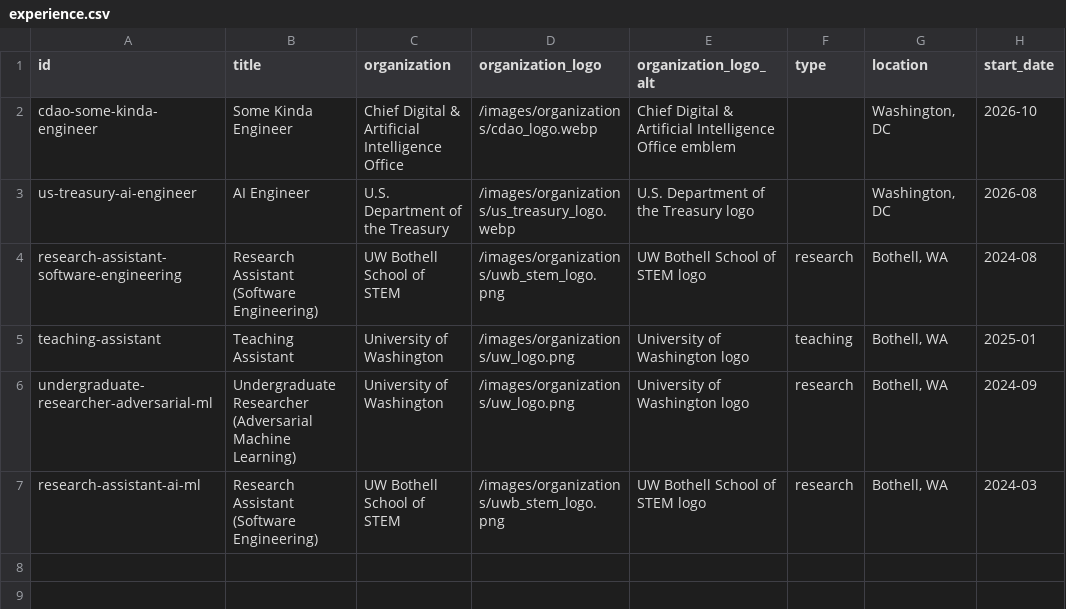
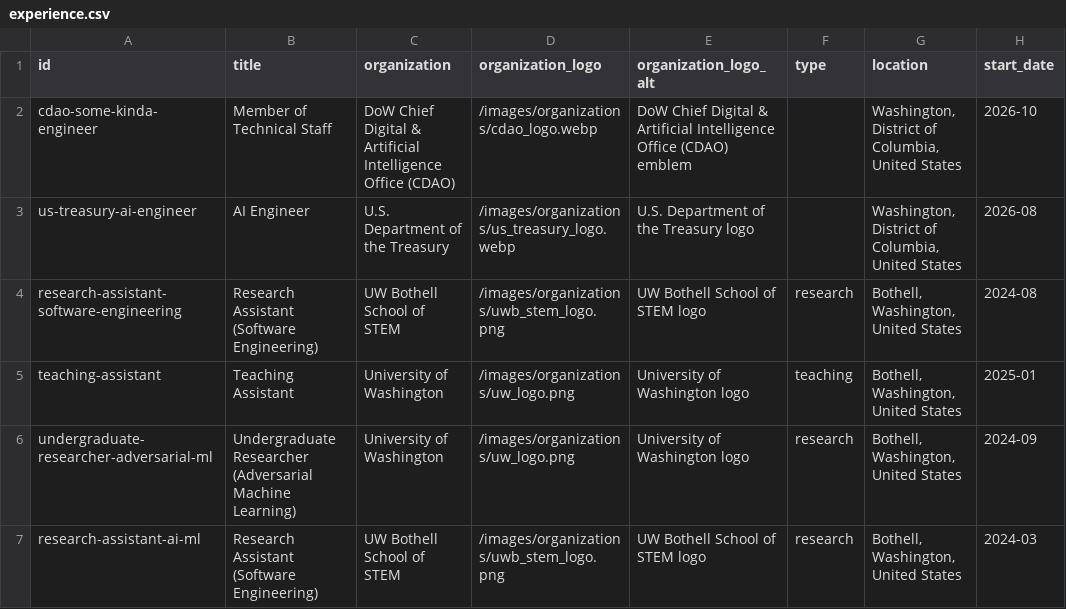
Before and after one commit to nicolasgioanni/Smart-Porfolio, a CSV file: src/content/templates/experience.csv, drawn as a sheet; only a part is shown; the diff names each change by its address in the sheet, - before the commit and + after, or states it on an @@ line.

Commit message:
Refresh experience and recommendation content

```diff
--- a/src/content/templates/experience.csv
+++ b/src/content/templates/experience.csv
-B2 (title): Some Kinda Engineer
+B2 (title): Member of Technical Staff
-C2 (organization): Chief Digital & Artificial Intelligence Office
+C2 (organization): DoW Chief Digital & Artificial Intelligence Office (CDAO)
-E2 (organization_logo_alt): Chief Digital & Artificial Intelligence Office emblem
+E2 (organization_logo_alt): DoW Chief Digital & Artificial Intelligence Office (CDAO) emblem
-G2:G3 (location): Washington, DC
+G2:G3 (location): Washington, District of Columbia, United States
-G4:G7 (location): Bothell, WA
+G4:G7 (location): Bothell, Washington, United States
```
Also changed, not shown: src/content/templates/profile.csv, src/content/templates/recommendations.csv, 12 other files.
